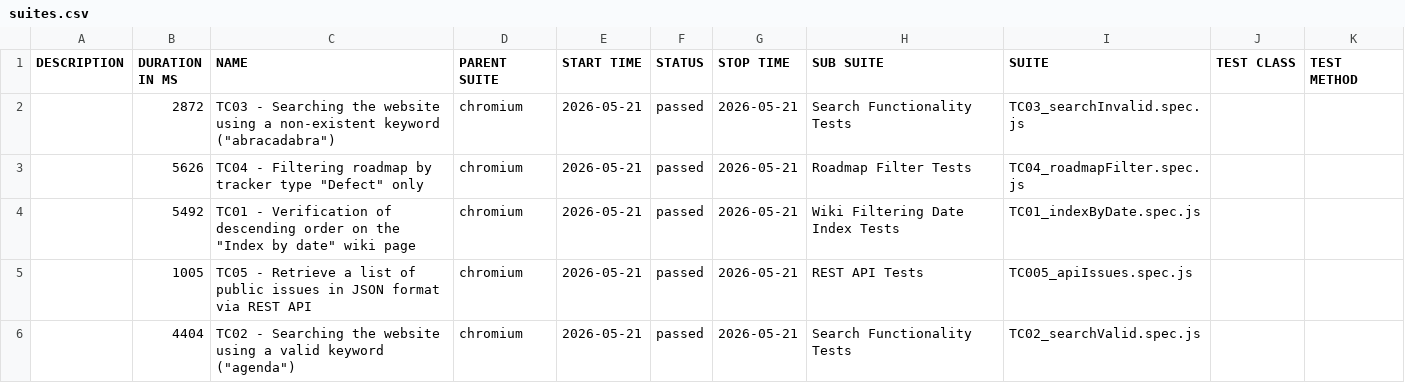
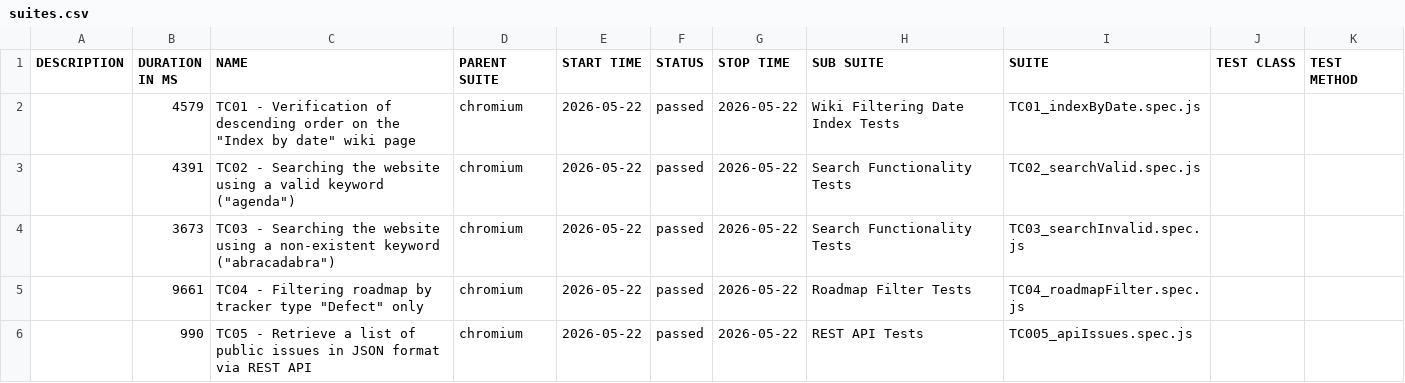
Before and after one commit to VoloshynVolodymyr/redmine-playwright-tests, a CSV file: data/suites.csv, drawn as a sheet.

```diff
--- a/data/suites.csv
+++ b/data/suites.csv
@@ -1,6 +1,6 @@
 "DESCRIPTION","DURATION IN MS","NAME","PARENT SUITE","START TIME","STATUS","STOP TIME","SUB SUITE","SUITE","TEST CLASS","TEST METHOD"
-"","2872","TC03 - Searching the website using a non-existent keyword (""abracadabra"")","chromium","2026-05-21","passed","2026-05-21","Search Functionality Tests","TC03_searchInvalid.spec.js","",""
-"","5626","TC04 - Filtering roadmap by tracker type ""Defect"" only","chromium","2026-05-21","passed","2026-05-21","Roadmap Filter Tests","TC04_roadmapFilter.spec.js","",""
-"","5492","TC01 - Verification of descending order on the ""Index by date"" wiki page","chromium","2026-05-21","passed","2026-05-21","Wiki Filtering Date Index Tests","TC01_indexByDate.spec.js","",""
-"","1005","TC05 - Retrieve a list of public issues in JSON format via REST API","chromium","2026-05-21","passed","2026-05-21","REST API Tests","TC005_apiIssues.spec.js","",""
-"","4404","TC02 - Searching the website using a valid keyword (""agenda"")","chromium","2026-05-21","passed","2026-05-21","Search Functionality Tests","TC02_searchValid.spec.js","",""
+"","4579","TC01 - Verification of descending order on the ""Index by date"" wiki page","chromium","2026-05-22","passed","2026-05-22","Wiki Filtering Date Index Tests","TC01_indexByDate.spec.js","",""
+"","4391","TC02 - Searching the website using a valid keyword (""agenda"")","chromium","2026-05-22","passed","2026-05-22","Search Functionality Tests","TC02_searchValid.spec.js","",""
+"","3673","TC03 - Searching the website using a non-existent keyword (""abracadabra"")","chromium","2026-05-22","passed","2026-05-22","Search Functionality Tests","TC03_searchInvalid.spec.js","",""
+"","9661","TC04 - Filtering roadmap by tracker type ""Defect"" only","chromium","2026-05-22","passed","2026-05-22","Roadmap Filter Tests","TC04_roadmapFilter.spec.js","",""
+"","990","TC05 - Retrieve a list of public issues in JSON format via REST API","chromium","2026-05-22","passed","2026-05-22","REST API Tests","TC005_apiIssues.spec.js","",""
```
Also changed, not shown: 23 other files.
